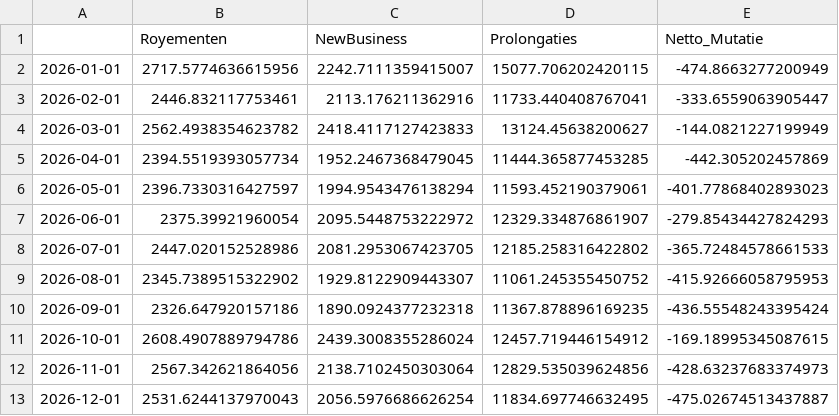
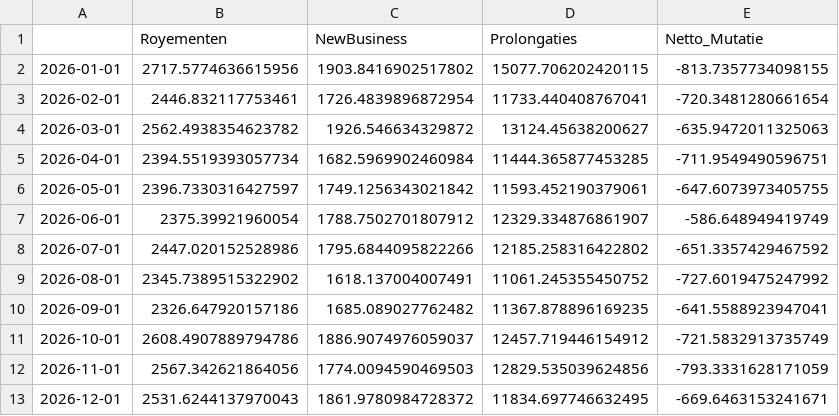
Before and after one commit to wmvanhuis/MADS-ML-Graduation_Project_Bovemij, a CSV file: data/processed/forecast_results_2026.csv, drawn as a sheet.

Commit message:
forecasting models with exog var

```diff
--- a/data/processed/forecast_results_2026.csv
+++ b/data/processed/forecast_results_2026.csv
@@ -1,13 +1,13 @@
 ,Royementen,NewBusiness,Prolongaties,Netto_Mutatie
-2026-01-01,2717.5774636615956,2242.7111359415007,15077.706202420115,-474.8663277200949
-2026-02-01,2446.832117753461,2113.176211362916,11733.440408767041,-333.6559063905447
-2026-03-01,2562.4938354623782,2418.4117127423833,13124.45638200627,-144.0821227199949
-2026-04-01,2394.5519393057734,1952.2467368479045,11444.365877453285,-442.305202457869
-2026-05-01,2396.7330316427597,1994.9543476138294,11593.452190379061,-401.77868402893023
-2026-06-01,2375.39921960054,2095.5448753222972,12329.334876861907,-279.85434427824293
-2026-07-01,2447.020152528986,2081.2953067423705,12185.258316422802,-365.72484578661533
-2026-08-01,2345.7389515322902,1929.8122909443307,11061.245355450752,-415.92666058795953
-2026-09-01,2326.647920157186,1890.0924377232318,11367.878896169235,-436.55548243395424
-2026-10-01,2608.4907889794786,2439.3008355286024,12457.719446154912,-169.18995345087615
-2026-11-01,2567.342621864056,2138.7102450303064,12829.535039624856,-428.63237683374973
-2026-12-01,2531.6244137970043,2056.5976686626254,11834.697746632495,-475.02674513437887
+2026-01-01,2717.5774636615956,1903.8416902517802,15077.706202420115,-813.7357734098155
+2026-02-01,2446.832117753461,1726.4839896872954,11733.440408767041,-720.3481280661654
+2026-03-01,2562.4938354623782,1926.546634329872,13124.45638200627,-635.9472011325063
+2026-04-01,2394.5519393057734,1682.5969902460984,11444.365877453285,-711.9549490596751
+2026-05-01,2396.7330316427597,1749.1256343021842,11593.452190379061,-647.6073973405755
+2026-06-01,2375.39921960054,1788.7502701807912,12329.334876861907,-586.648949419749
+2026-07-01,2447.020152528986,1795.6844095822266,12185.258316422802,-651.3357429467592
+2026-08-01,2345.7389515322902,1618.137004007491,11061.245355450752,-727.6019475247992
+2026-09-01,2326.647920157186,1685.089027762482,11367.878896169235,-641.5588923947041
+2026-10-01,2608.4907889794786,1886.9074976059037,12457.719446154912,-721.5832913735749
+2026-11-01,2567.342621864056,1774.0094590469503,12829.535039624856,-793.3331628171059
+2026-12-01,2531.6244137970043,1861.9780984728372,11834.697746632495,-669.6463153241671
```
Also changed, not shown: data/processed/detailed_backtest_2024.csv, data/processed/detailed_backtest_2025.csv, 1 other file.
